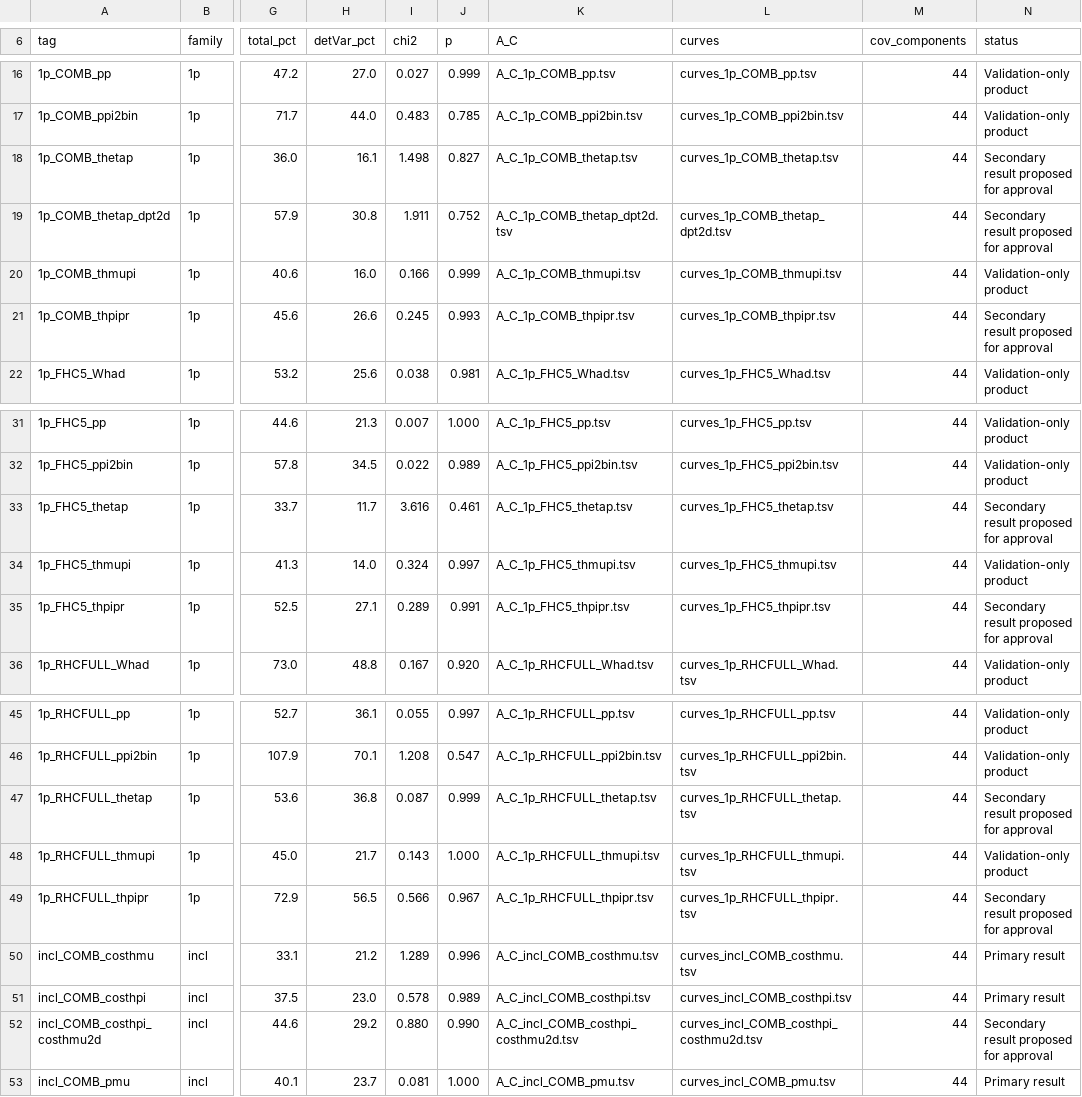
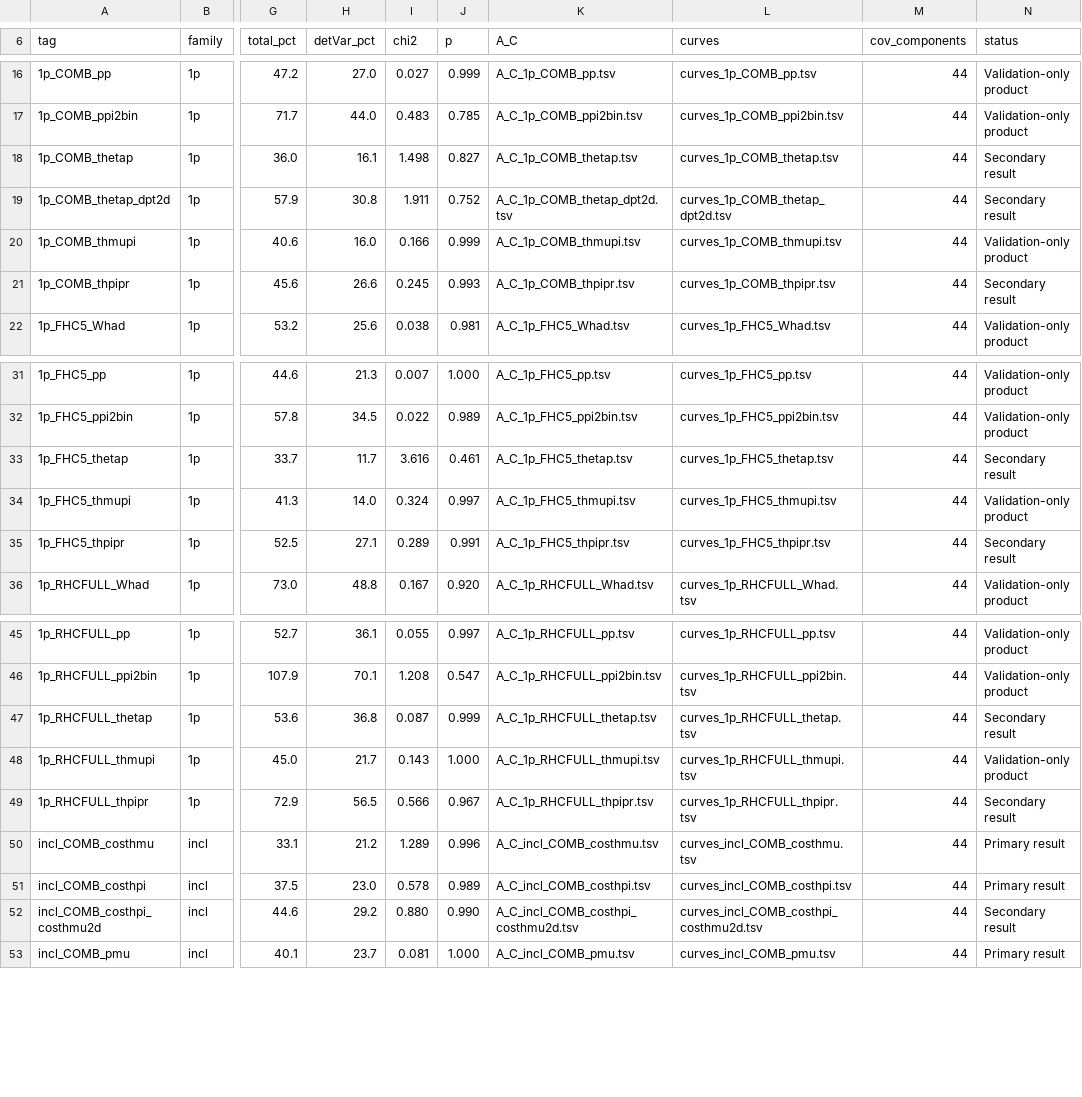
Before and after one commit to JarekNowak/FinalNuMICCpipAnalysis, a TSV file: report/data_release/index_extractions.tsv, drawn as a sheet; only a part is shown, gaps mark what is left out; the diff names each change by its address in the sheet, - before the commit and + after, or states it on an @@ line.

```diff
--- a/report/data_release/index_extractions.tsv
+++ b/report/data_release/index_extractions.tsv
-N18:N19 (status): Secondary result proposed for approval
+N18:N19 (status): Secondary result
-N21 (status): Secondary result proposed for approval
+N21 (status): Secondary result
-N33 (status): Secondary result proposed for approval
+N33 (status): Secondary result
-N35 (status): Secondary result proposed for approval
+N35 (status): Secondary result
-N47 (status): Secondary result proposed for approval
+N47 (status): Secondary result
-N49 (status): Secondary result proposed for approval
+N49 (status): Secondary result
-N52 (status): Secondary result proposed for approval
+N52 (status): Secondary result
```
Also changed, not shown: report/status.tsv, 24 other files.
